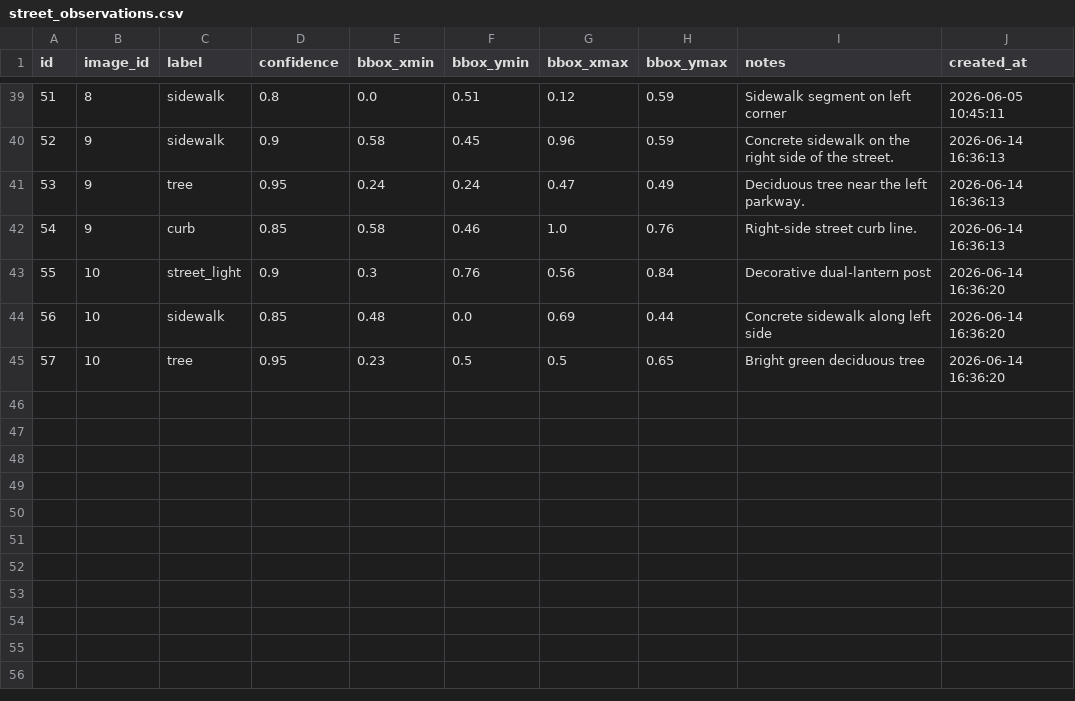
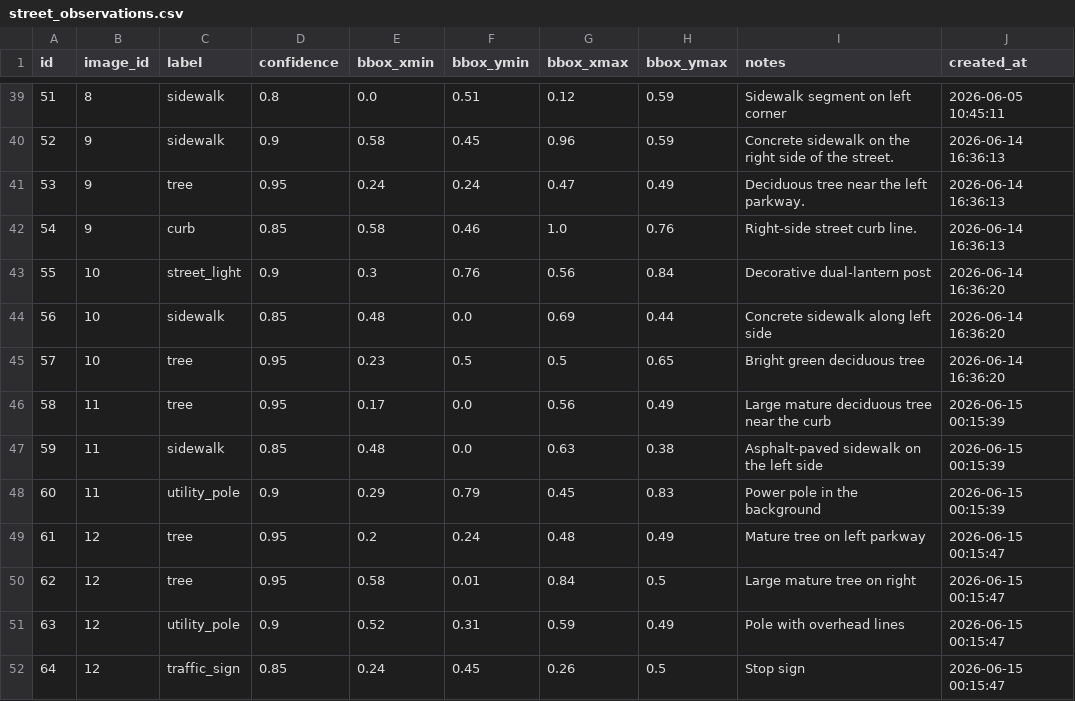
Before and after one commit to samedelstein/DataCuse, a CSV file: projects/street-quality-atlas/results/street_observations.csv, drawn as a sheet; only a part is shown, gaps mark what is left out; the diff names each change by its address in the sheet, - before the commit and + after, or states it on an @@ line.

```diff
--- a/projects/street-quality-atlas/results/street_observations.csv
+++ b/projects/street-quality-atlas/results/street_observations.csv
+row 46: 58 | 11 | tree | 0.95 | 0.17 | 0.0 | 0.56 | 0.49 | Large mature deciduous tree near the curb | 2026-06-15 00:15:39
+row 47: 59 | 11 | sidewalk | 0.85 | 0.48 | 0.0 | 0.63 | 0.38 | Asphalt-paved sidewalk on the left side | 2026-06-15 00:15:39
+row 48: 60 | 11 | utility_pole | 0.9 | 0.29 | 0.79 | 0.45 | 0.83 | Power pole in the background | 2026-06-15 00:15:39
+row 49: 61 | 12 | tree | 0.95 | 0.2 | 0.24 | 0.48 | 0.49 | Mature tree on left parkway | 2026-06-15 00:15:47
+row 50: 62 | 12 | tree | 0.95 | 0.58 | 0.01 | 0.84 | 0.5 | Large mature tree on right | 2026-06-15 00:15:47
+row 51: 63 | 12 | utility_pole | 0.9 | 0.52 | 0.31 | 0.59 | 0.49 | Pole with overhead lines | 2026-06-15 00:15:47
+row 52: 64 | 12 | traffic_sign | 0.85 | 0.24 | 0.45 | 0.26 | 0.5 | Stop sign | 2026-06-15 00:15:47
```
Also changed, not shown: projects/street-quality-atlas/results/street_assessments.csv, projects/street-quality-atlas/results/street_images.csv, 6 other files.
